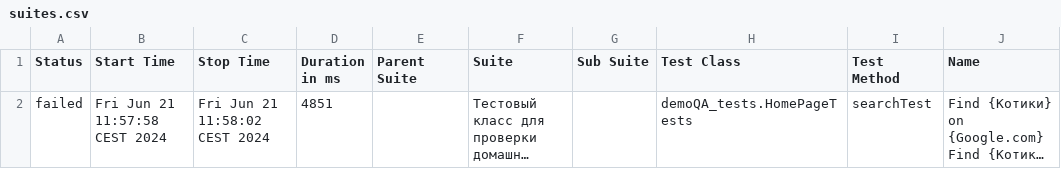
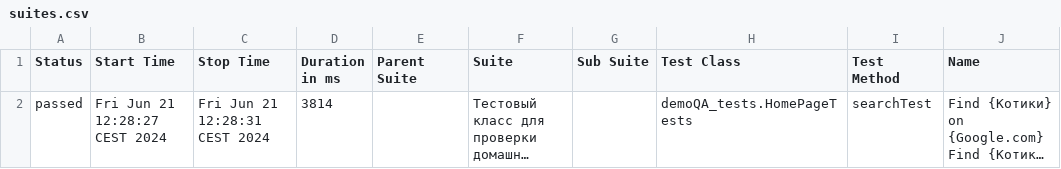
Before and after one commit to NIKOLENKO-TE/GOOGLE_test, a CSV file: build/allure-report/data/suites.csv, drawn as a sheet; only a part is shown; long unchanged cells end in …; the diff names each change by its address in the sheet, - before the commit and + after, or states it on an @@ line.

```diff
--- a/build/allure-report/data/suites.csv
+++ b/build/allure-report/data/suites.csv
-A2 (Status): failed
+A2 (Status): passed
-B2 (Start Time): Fri Jun 21 11:57:58 CEST 2024
+B2 (Start Time): Fri Jun 21 12:28:27 CEST 2024
-C2 (Stop Time): Fri Jun 21 11:58:02 CEST 2024
+C2 (Stop Time): Fri Jun 21 12:28:31 CEST 2024
-D2 (Duration in ms): 4851
+D2 (Duration in ms): 3814
```
Also changed, not shown: 44 other files.
